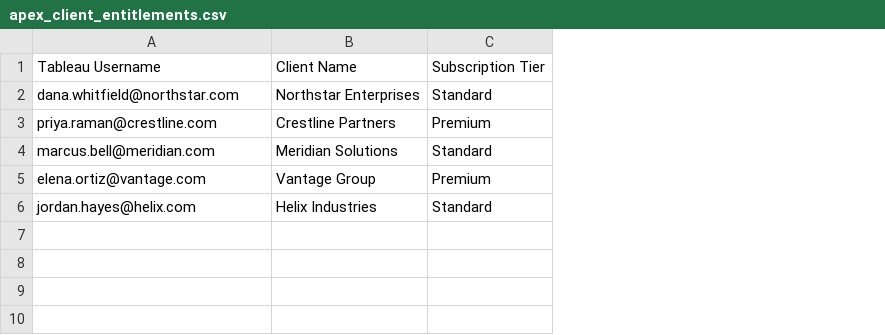
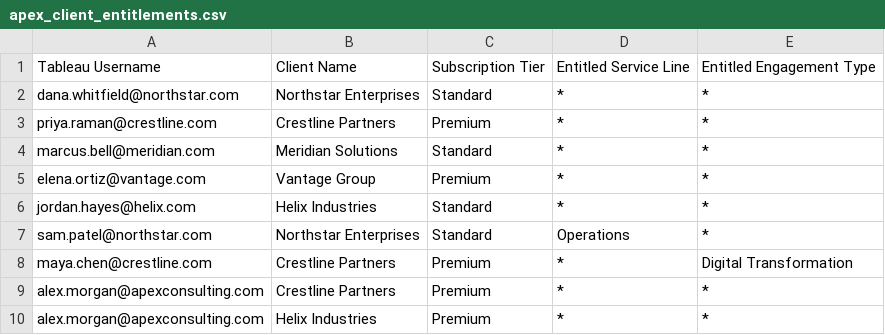
Before and after one commit to allisonbierschenk/CBS-IndustryDemo, a CSV file: data/apex_client_entitlements.csv, drawn as a sheet; the diff names each change by its address in the sheet, - before the commit and + after, or states it on an @@ line.

```diff
--- a/data/apex_client_entitlements.csv
+++ b/data/apex_client_entitlements.csv
+column D, rows 1-6: Entitled Service Line | * | * | * | * | *
+column E, rows 1-6: Entitled Engagement Type | * | * | * | * | *
+row 7: sam.patel@northstar.com | Northstar Enterprises | Standard | Operations | *
+row 8: maya.chen@crestline.com | Crestline Partners | Premium | * | Digital Transformation
+row 9: alex.morgan@apexconsulting.com | Crestline Partners | Premium | * | *
+row 10: alex.morgan@apexconsulting.com | Helix Industries | Premium | * | *
```
Also changed, not shown: 11 other files.
